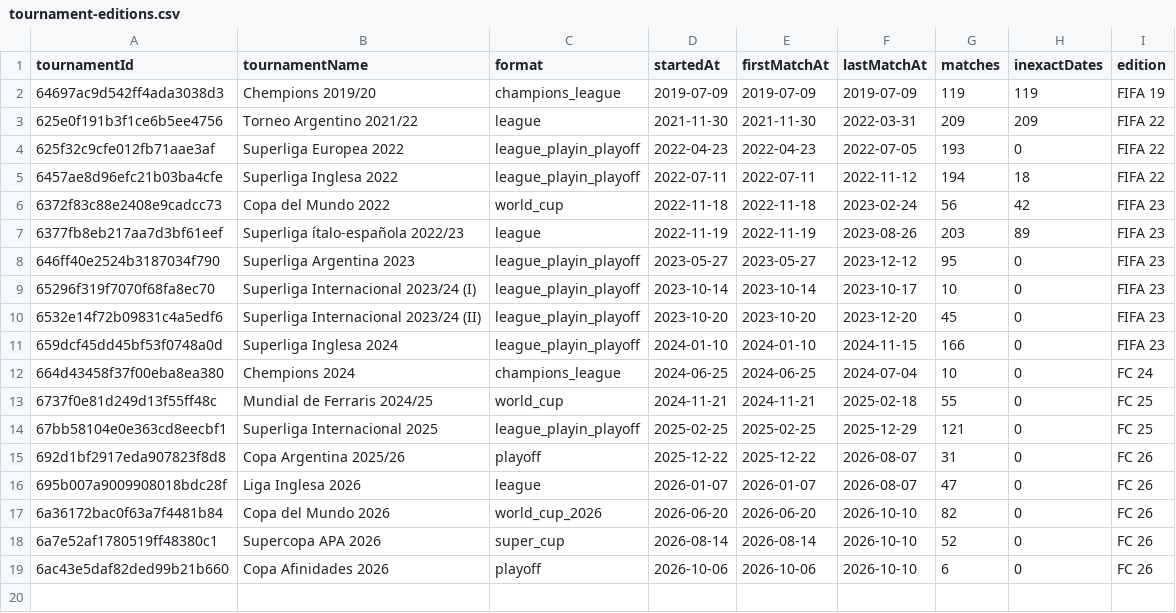
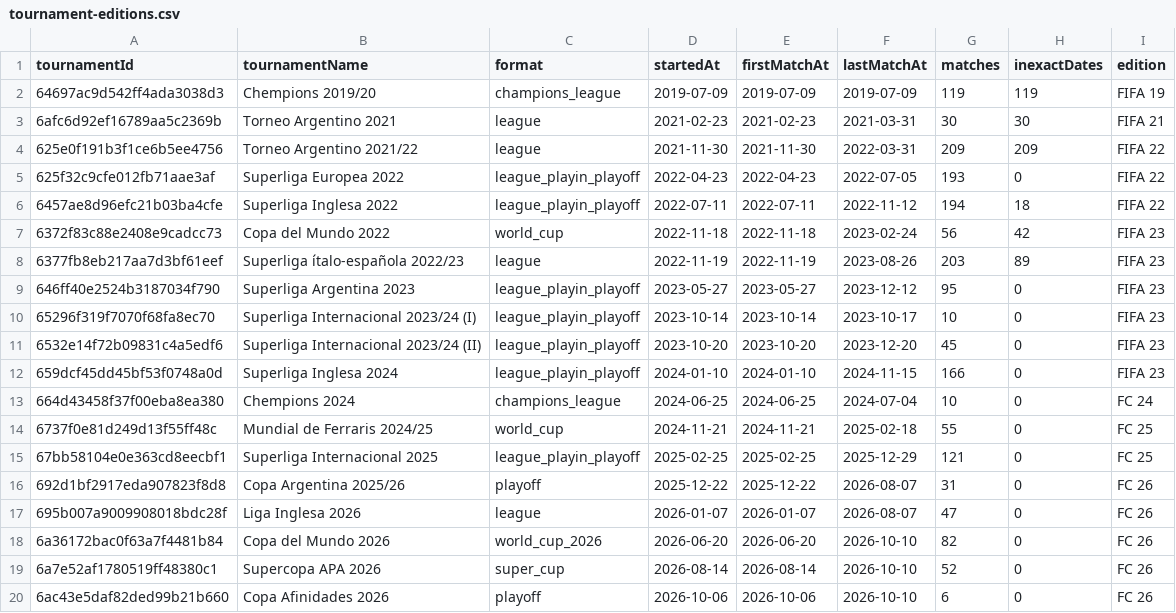
Before and after one commit to Nicosetzes/APA-website-BE, a CSV file: data/tournament-editions.csv, drawn as a sheet; the diff names each change by its address in the sheet, - before the commit and + after, or states it on an @@ line.

```diff
--- a/data/tournament-editions.csv
+++ b/data/tournament-editions.csv
+row 3: 6afc6d92ef16789aa5c2369b | Torneo Argentino 2021 | league | 2021-02-23 | 2021-02-23 | 2021-03-31 | 30 | 30 | FIFA 21
```
Also changed, not shown: data/team-ratings.csv, 10 other files.
